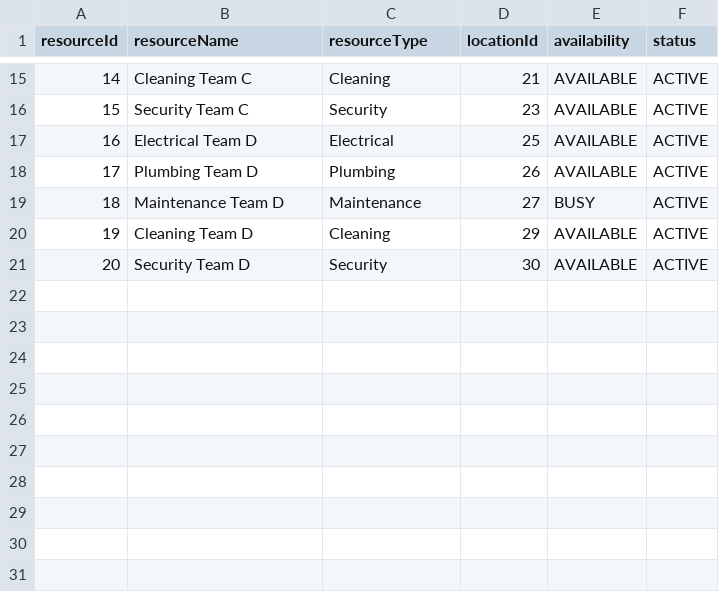
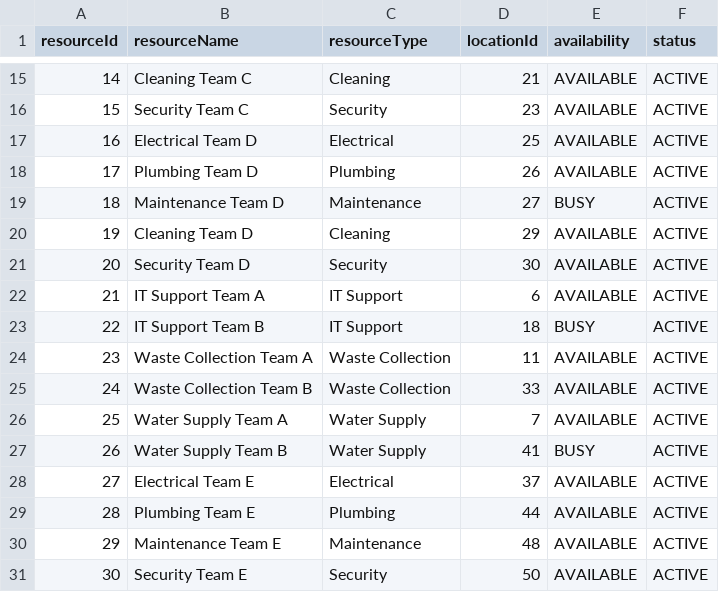
Before and after one commit to Elvi-101/UG-Smart-Service-Campus-Optimizer, a CSV file: src/main/resources/data/resources.csv, drawn as a sheet; only a part is shown, gaps mark what is left out.

Commit message:
Fix hardcoded validator counts and update resources.csv to 30 records

```diff
--- a/src/main/resources/data/resources.csv
+++ b/src/main/resources/data/resources.csv
@@ -21 +21,11 @@ resourceId,resourceName,resourceType,locationId,availability,status
 20,Security Team D,Security,30,AVAILABLE,ACTIVE
+21,IT Support Team A,IT Support,6,AVAILABLE,ACTIVE
+22,IT Support Team B,IT Support,18,BUSY,ACTIVE
+23,Waste Collection Team A,Waste Collection,11,AVAILABLE,ACTIVE
+24,Waste Collection Team B,Waste Collection,33,AVAILABLE,ACTIVE
+25,Water Supply Team A,Water Supply,7,AVAILABLE,ACTIVE
+26,Water Supply Team B,Water Supply,41,BUSY,ACTIVE
+27,Electrical Team E,Electrical,37,AVAILABLE,ACTIVE
+28,Plumbing Team E,Plumbing,44,AVAILABLE,ACTIVE
+29,Maintenance Team E,Maintenance,48,AVAILABLE,ACTIVE
+30,Security Team E,Security,50,AVAILABLE,ACTIVE
```
Also changed, not shown: data/resources.csv, 5 other files.
